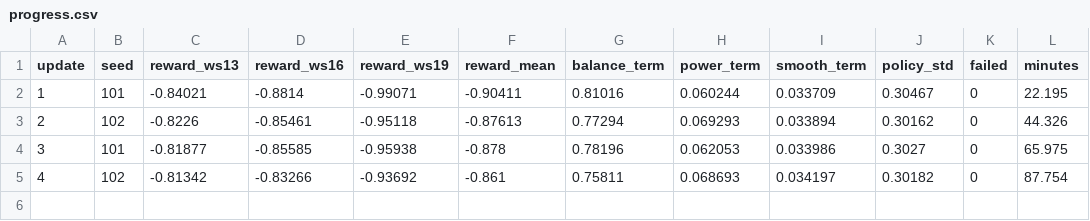
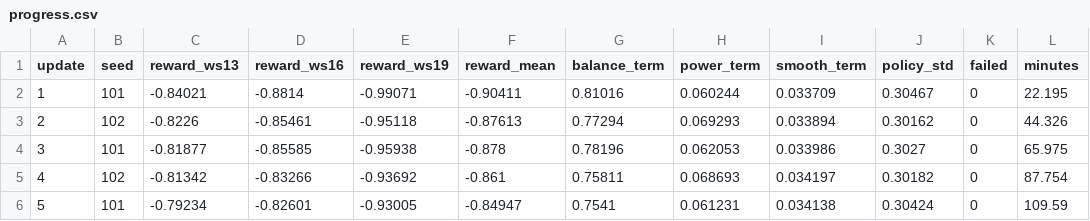
Before and after one commit to YongxiangLei/KAN-PPO-22MW-OPENFAST, a CSV file: results/mlp_v1/progress.csv, drawn as a sheet.

```diff
--- a/results/mlp_v1/progress.csv
+++ b/results/mlp_v1/progress.csv
@@ -5 +5,2 @@ update,seed,reward_ws13,reward_ws16,reward_ws19,reward_mean,balance_term,power_t
 4,102,-0.81342,-0.83266,-0.93692,-0.861,0.75811,0.068693,0.034197,0.30182,0,87.754
+5,101,-0.79234,-0.82601,-0.93005,-0.84947,0.7541,0.061231,0.034138,0.30424,0,109.59
```
Also changed, not shown: results/kan_v1/progress.csv, results/kan_v2/progress.csv, 20 other files.
